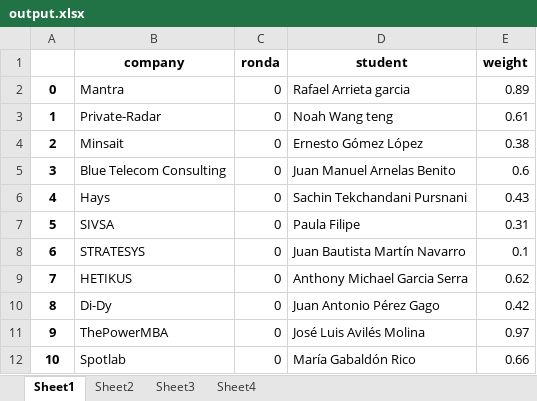
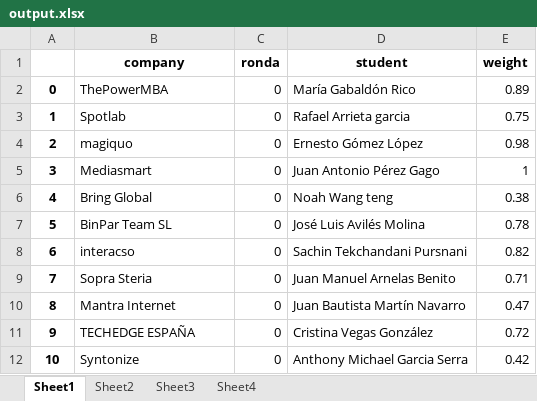
Before and after one commit to albertogcmr/hiring-week-IH-tinder-matching, an Excel workbook: output/output.xlsx, sheet Sheet1, drawn as a sheet; only a part is shown; values as stored, in another font and other column widths than the file's, no borders; the diff covers the shown part only; the diff names each change by its address in the sheet, - before the commit and + after, or states it on an @@ line.

```diff
--- a/output/output.xlsx (sheet Sheet1)
+++ b/output/output.xlsx (sheet Sheet1)
-B2 (company): Mantra
+B2 (company): ThePowerMBA
-D2 (student): Rafael Arrieta garcia
+D2 (student): María Gabaldón Rico
-B3 (company): Private-Radar
+B3 (company): Spotlab
-D3 (student): Noah Wang teng
+D3 (student): Rafael Arrieta garcia
-E3 (weight): 0.61
+E3 (weight): 0.75
-B4 (company): Minsait
+B4 (company): magiquo
-E4 (weight): 0.38
+E4 (weight): 0.98
-B5 (company): Blue Telecom Consulting
+B5 (company): Mediasmart
-D5 (student): Juan Manuel Arnelas Benito
+D5 (student): Juan Antonio Pérez Gago
-E5 (weight): 0.6
+E5 (weight): 1
-B6 (company): Hays
+B6 (company): Bring Global
-D6 (student): Sachin Tekchandani Pursnani
+D6 (student): Noah Wang teng
-E6 (weight): 0.43
+E6 (weight): 0.38
-B7 (company): SIVSA
+B7 (company): BinPar Team SL
-D7 (student): Paula Filipe
+D7 (student): José Luis Avilés Molina
-E7 (weight): 0.31
+E7 (weight): 0.78
-B8 (company): STRATESYS
+B8 (company): interacso
-D8 (student): Juan Bautista Martín Navarro
+D8 (student): Sachin Tekchandani Pursnani
-E8 (weight): 0.1
+E8 (weight): 0.82
-B9 (company): HETIKUS
+B9 (company): Sopra Steria
-D9 (student): Anthony Michael Garcia Serra
+D9 (student): Juan Manuel Arnelas Benito
-E9 (weight): 0.62
+E9 (weight): 0.71
-B10 (company): Di-Dy
+B10 (company): Mantra Internet
-D10 (student): Juan Antonio Pérez Gago
+D10 (student): Juan Bautista Martín Navarro
-E10 (weight): 0.42
+E10 (weight): 0.47
-B11 (company): ThePowerMBA
+B11 (company): TECHEDGE ESPAÑA
-D11 (student): José Luis Avilés Molina
+D11 (student): Cristina Vegas González
-E11 (weight): 0.97
+E11 (weight): 0.72
-B12 (company): Spotlab
+B12 (company): Syntonize
-D12 (student): María Gabaldón Rico
+D12 (student): Anthony Michael Garcia Serra
-E12 (weight): 0.66
+E12 (weight): 0.42
```
Also changed, not shown: 560 edited cells elsewhere in this sheet, sheet Sheet3, sheet Sheet2, 1 other file.
